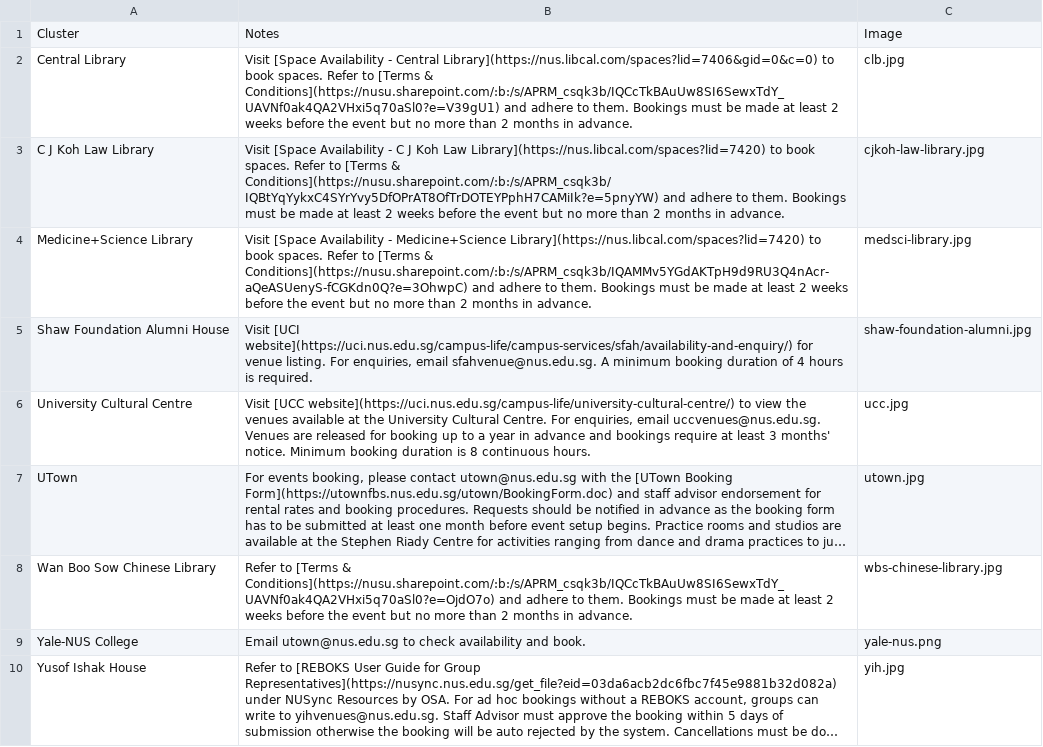
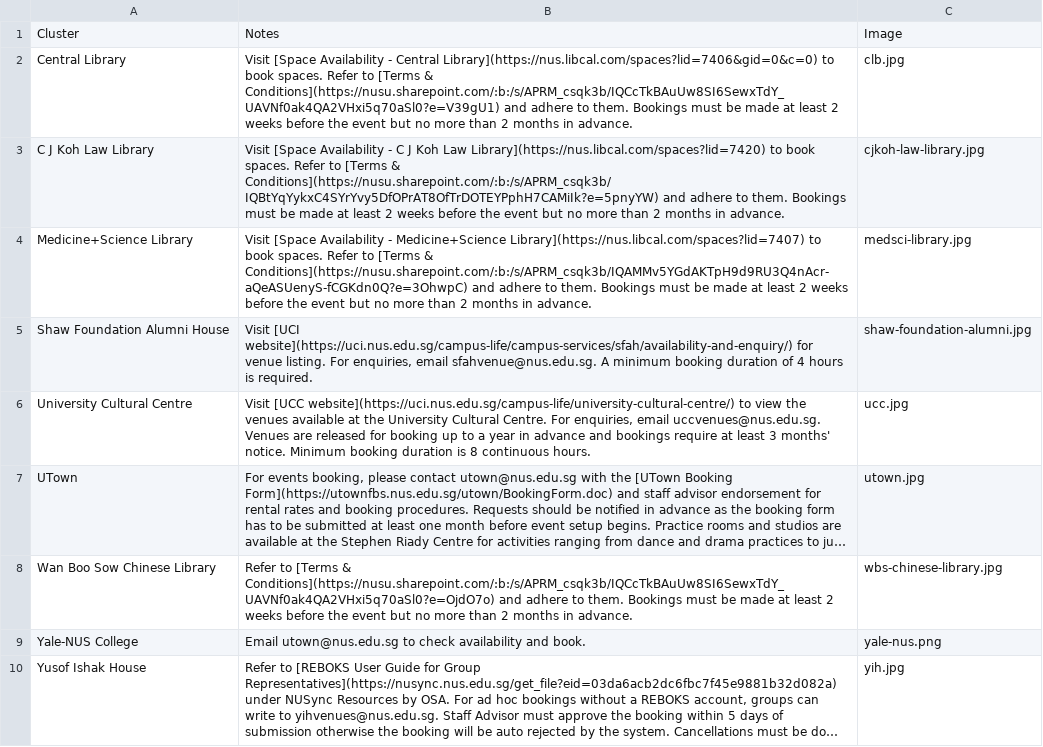
Before and after one commit to bibikowlf/nus-cfa-artcyclopedia, a CSV file: venues/clusters.csv, drawn as a sheet; long unchanged cells end in ….

Commit message:
Update venues

```diff
--- a/venues/clusters.csv
+++ b/venues/clusters.csv
@@ -3,3 +3,3 @@ Central Library,Visit [Space Availability - Central Library](https://nus.libcal.
 C J Koh Law Library,Visit [Space Availability - C J Koh Law Library](https://nus.libcal.com/spaces?lid=7420) to book spaces. Refer to [Terms & Conditions](https://nusu.sharepoint.com/:b:/s/APRM_csqk3b/IQBtYqYykxC4SYrYvy5DfOPrAT8OfTrDOTEYPphH7CAMiIk?e=5pnyYW) and adhere to them. Bookings must be made at least 2 weeks before the event but no more than 2 months in advance.,cjkoh-law-library.jpg
-Medicine+Science Library,Visit [Space Availability - Medicine+Science Library](https://nus.libcal.com/spaces?lid=7420) to book spaces. Refer to [Terms & Conditions](https://nusu.sharepoint.com/:b:/s/APRM_csqk3b/IQAMMv5YGdAKTpH9d9RU3Q4nAcr-aQeASUenyS-fCGKdn0Q?e=3OhwpC) and adhere to them. Bookings must be made at least 2 weeks before the event but no more than 2 months in advance.,medsci-library.jpg
+Medicine+Science Library,Visit [Space Availability - Medicine+Science Library](https://nus.libcal.com/spaces?lid=7407) to book spaces. Refer to [Terms & Conditions](https://nusu.sharepoint.com/:b:/s/APRM_csqk3b/IQAMMv5YGdAKTpH9d9RU3Q4nAcr-aQeASUenyS-fCGKdn0Q?e=3OhwpC) and adhere to them. Bookings must be made at least 2 weeks before the event but no more than 2 months in advance.,medsci-library.jpg
 Shaw Foundation Alumni House,"Visit [UCI website](https://uci.nus.edu.sg/campus-life/campus-services/sfah/availability-and-enquiry/) for venue listing. For enquiries, email sfahvenue@nus.edu.sg. A minimum booking duration of 4 hours is required.",shaw-foundation-alumni.jpg
```
Also changed, not shown: venues/venues.csv, 4 other files.
